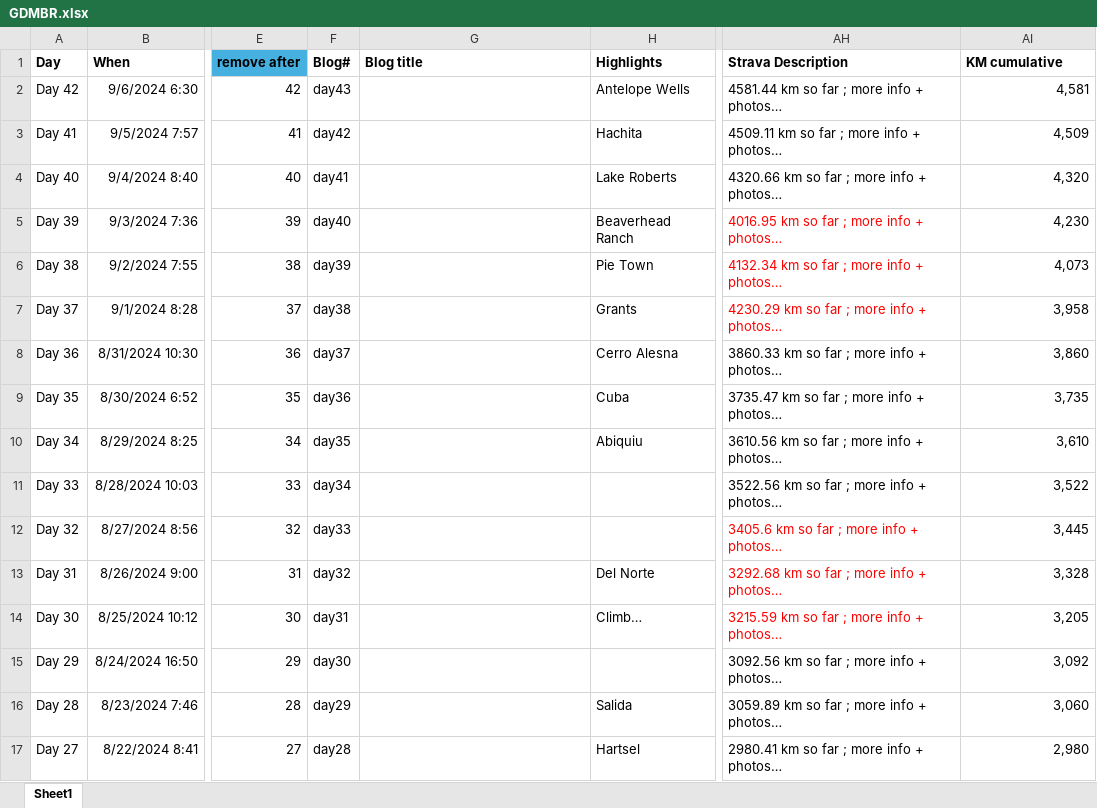
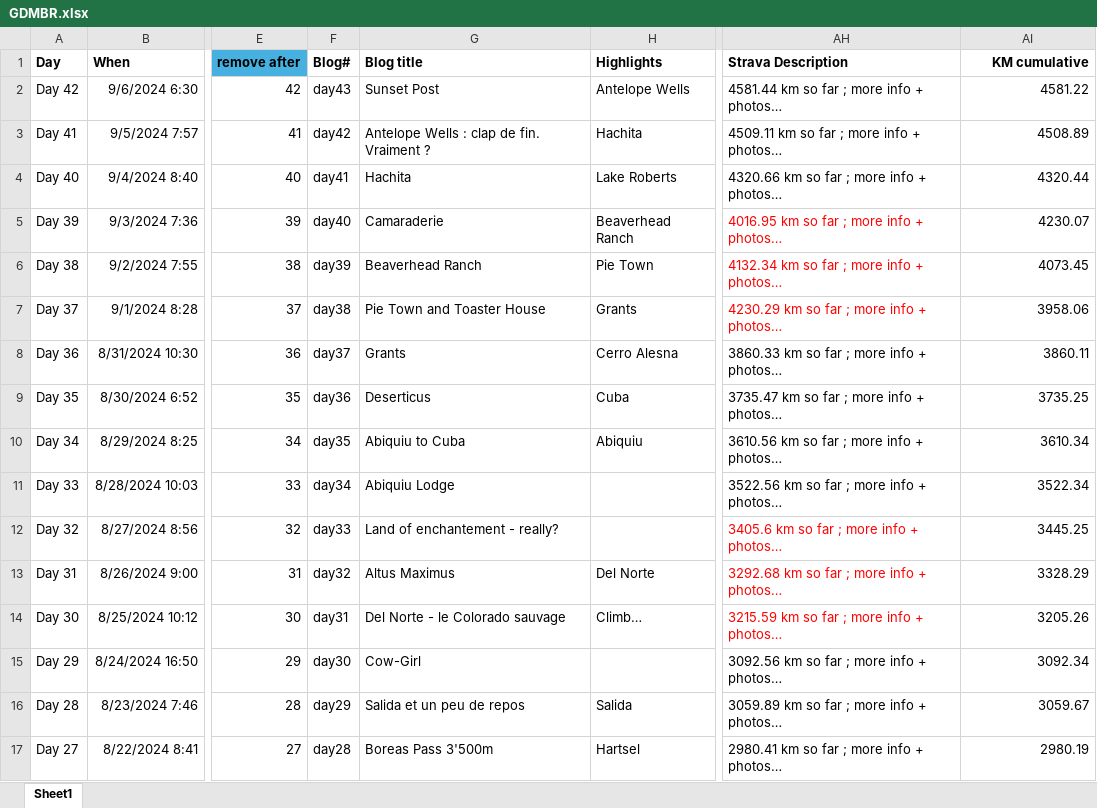
Before and after one commit to Siroccomeister/f3, an Excel workbook: docs/assets/tables/GDMBR.xlsx, sheet Sheet1, drawn as a sheet; only a part is shown, gaps mark what is left out; long unchanged cells end in …; values as stored, in another font and other column widths than the file's, no borders; the diff covers the shown part only; the diff names each change by its address in the sheet, - before the commit and + after, or states it on an @@ line.

```diff
--- a/docs/assets/tables/GDMBR.xlsx (sheet Sheet1)
+++ b/docs/assets/tables/GDMBR.xlsx (sheet Sheet1)
-AI1 alignment: left
+AI1 alignment: right
-G2 (Blog title): (empty)
+G2 (Blog title): Sunset Post
-AI2 (KM cumulative): 4,581
+AI2 (KM cumulative): 4581.22
-G3 (Blog title): (empty)
+G3 (Blog title): Antelope Wells : clap de fin. Vraiment ?
-AI3 (KM cumulative): 4,509
+AI3 (KM cumulative): 4508.89
-G4 (Blog title): (empty)
+G4 (Blog title): Hachita
-AI4 (KM cumulative): 4,320
+AI4 (KM cumulative): 4320.44
-G5 (Blog title): (empty)
+G5 (Blog title): Camaraderie
-AI5 (KM cumulative): 4,230
+AI5 (KM cumulative): 4230.07
-G6 (Blog title): (empty)
+G6 (Blog title): Beaverhead Ranch
-AI6 (KM cumulative): 4,073
+AI6 (KM cumulative): 4073.45
-G7 (Blog title): (empty)
+G7 (Blog title): Pie Town and Toaster House
-AI7 (KM cumulative): 3,958
+AI7 (KM cumulative): 3958.06
-G8 (Blog title): (empty)
+G8 (Blog title): Grants
-AI8 (KM cumulative): 3,860
+AI8 (KM cumulative): 3860.11
-G9 (Blog title): (empty)
+G9 (Blog title): Deserticus
-AI9 (KM cumulative): 3,735
+AI9 (KM cumulative): 3735.25
-G10 (Blog title): (empty)
+G10 (Blog title): Abiquiu to Cuba
-AI10 (KM cumulative): 3,610
+AI10 (KM cumulative): 3610.34
-G11 (Blog title): (empty)
+G11 (Blog title): Abiquiu Lodge
-AI11 (KM cumulative): 3,522
+AI11 (KM cumulative): 3522.34
-G12 (Blog title): (empty)
+G12 (Blog title): Land of enchantement - really?
-AI12 (KM cumulative): 3,445
+AI12 (KM cumulative): 3445.25
-G13 (Blog title): (empty)
+G13 (Blog title): Altus Maximus
-AI13 (KM cumulative): 3,328
+AI13 (KM cumulative): 3328.29
-G14 (Blog title): (empty)
+G14 (Blog title): Del Norte - le Colorado sauvage
-AI14 (KM cumulative): 3,205
+AI14 (KM cumulative): 3205.26
-G15 (Blog title): (empty)
+G15 (Blog title): Cow-Girl
-AI15 (KM cumulative): 3,092
+AI15 (KM cumulative): 3092.34
-G16 (Blog title): (empty)
+G16 (Blog title): Salida et un peu de repos
-AI16 (KM cumulative): 3,060
+AI16 (KM cumulative): 3059.67
-G17 (Blog title): (empty)
+G17 (Blog title): Boreas Pass 3'500m
-AI17 (KM cumulative): 2,980
+AI17 (KM cumulative): 2980.19
```
Also changed, not shown: 54 edited cells elsewhere in this sheet, 4 other files.
